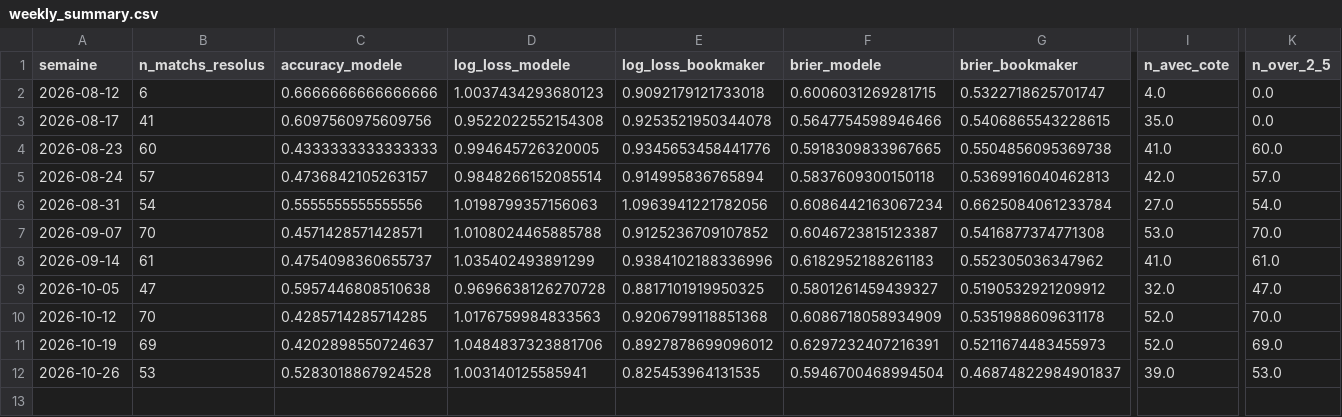
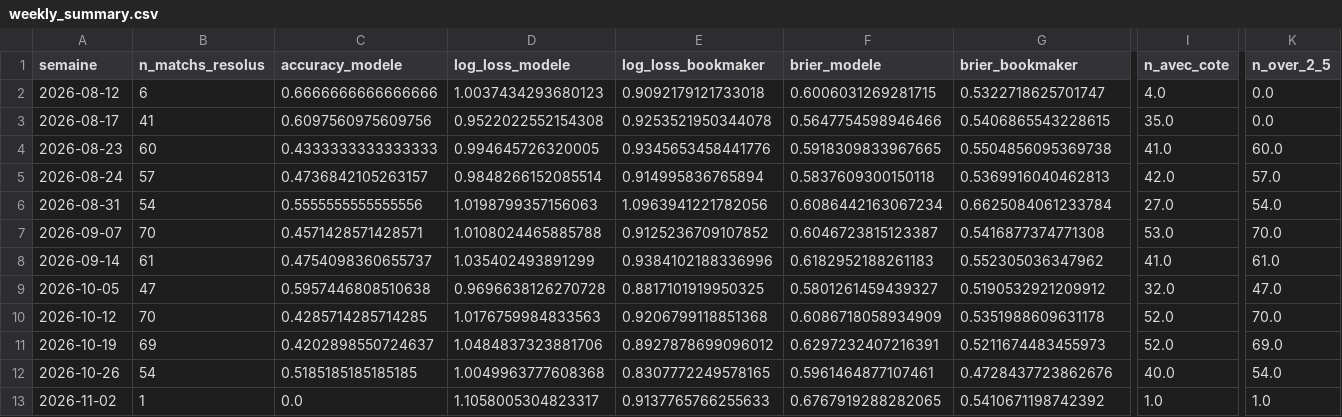
Before and after one commit to ezekiel27egoun/football-predictor, a CSV file: data/tracking/weekly_summary.csv, drawn as a sheet; only a part is shown, gaps mark what is left out; rows hold the shown columns only; the diff covers the shown part only; the diff names each change by its address in the sheet, - before the commit and + after, or states it on an @@ line.

```diff
--- a/data/tracking/weekly_summary.csv
+++ b/data/tracking/weekly_summary.csv
-B12 (n_matchs_resolus): 53
+B12 (n_matchs_resolus): 54
-C12 (accuracy_modele): 0.5283018867924528
+C12 (accuracy_modele): 0.5185185185185185
-D12 (log_loss_modele): 1.003140125585941
+D12 (log_loss_modele): 1.0049963777608368
-E12 (log_loss_bookmaker): 0.825453964131535
+E12 (log_loss_bookmaker): 0.8307772249578165
-F12 (brier_modele): 0.5946700468994504
+F12 (brier_modele): 0.5961464877107461
-G12 (brier_bookmaker): 0.46874822984901837
+G12 (brier_bookmaker): 0.4728437723862676
-I12 (n_avec_cote): 39.0
+I12 (n_avec_cote): 40.0
-K12 (n_over_2_5): 53.0
+K12 (n_over_2_5): 54.0
+row 13: 2026-11-02 | 1 | 0.0 | 1.1058005304823317 | 0.9137765766255633 | 0.6767919288282065 | 0.5410671198742392 | 1.0 | 1.0
```
Also changed, not shown: 3 edited cells elsewhere in this file, data/tracking/predictions_2026-10-26.csv, data/tracking/predictions_2026-11-02.csv.
